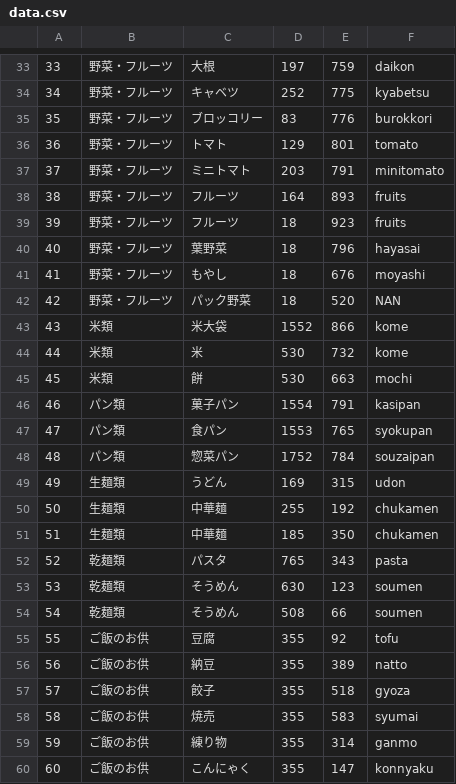
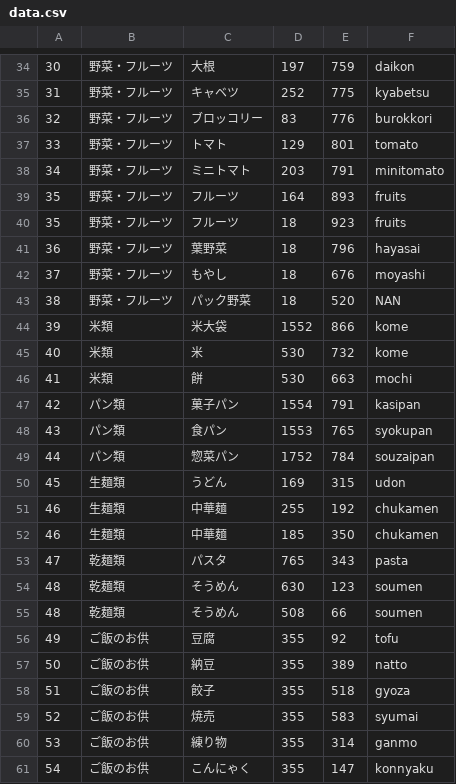
Before and after one commit to enpitut2023/MarketMap_back, a CSV file: data.csv, drawn as a sheet; only a part is shown, gaps mark what is left out; the diff covers the shown part only.

```diff
--- a/data.csv
+++ b/data.csv
@@ -33,28 +34,28 @@
-33,野菜・フルーツ,大根,197,759,daikon
-34,野菜・フルーツ,キャベツ,252,775,kyabetsu
-35,野菜・フルーツ,ブロッコリー,83,776,burokkori
-36,野菜・フルーツ,トマト,129,801,tomato
-37,野菜・フルーツ,ミニトマト,203,791,minitomato
-38,野菜・フルーツ,フルーツ,164,893,fruits
-39,野菜・フルーツ,フルーツ,18,923,fruits
-40,野菜・フルーツ,葉野菜,18,796,hayasai
-41,野菜・フルーツ,もやし,18,676,moyashi
-42,野菜・フルーツ,パック野菜,18,520,NAN
-43,米類,米大袋,1552,866,kome
-44,米類,米,530,732,kome
-45,米類,餅,530,663,mochi
-46,パン類,菓子パン,1554,791,kasipan
-47,パン類,食パン,1553,765,syokupan
-48,パン類,惣菜パン,1752,784,souzaipan
-49,生麺類,うどん,169,315,udon
-50,生麺類,中華麺,255,192,chukamen
-51,生麺類,中華麺,185,350,chukamen
-52,乾麺類,パスタ,765,343,pasta
-53,乾麺類,そうめん,630,123,soumen
-54,乾麺類,そうめん,508,66,soumen
-55,ご飯のお供,豆腐,355,92,tofu
-56,ご飯のお供,納豆,355,389,natto
-57,ご飯のお供,餃子,355,518,gyoza
-58,ご飯のお供,焼売,355,583,syumai
-59,ご飯のお供,練り物,355,314,ganmo
-60,ご飯のお供,こんにゃく,355,147,konnyaku
+30,野菜・フルーツ,大根,197,759,daikon
+31,野菜・フルーツ,キャベツ,252,775,kyabetsu
+32,野菜・フルーツ,ブロッコリー,83,776,burokkori
+33,野菜・フルーツ,トマト,129,801,tomato
+34,野菜・フルーツ,ミニトマト,203,791,minitomato
+35,野菜・フルーツ,フルーツ,164,893,fruits
+35,野菜・フルーツ,フルーツ,18,923,fruits
+36,野菜・フルーツ,葉野菜,18,796,hayasai
+37,野菜・フルーツ,もやし,18,676,moyashi
+38,野菜・フルーツ,パック野菜,18,520,NAN
+39,米類,米大袋,1552,866,kome
+40,米類,米,530,732,kome
+41,米類,餅,530,663,mochi
+42,パン類,菓子パン,1554,791,kasipan
+43,パン類,食パン,1553,765,syokupan
+44,パン類,惣菜パン,1752,784,souzaipan
+45,生麺類,うどん,169,315,udon
+46,生麺類,中華麺,255,192,chukamen
+46,生麺類,中華麺,185,350,chukamen
+47,乾麺類,パスタ,765,343,pasta
+48,乾麺類,そうめん,630,123,soumen
+48,乾麺類,そうめん,508,66,soumen
+49,ご飯のお供,豆腐,355,92,tofu
+50,ご飯のお供,納豆,355,389,natto
+51,ご飯のお供,餃子,355,518,gyoza
+52,ご飯のお供,焼売,355,583,syumai
+53,ご飯のお供,練り物,355,314,ganmo
+54,ご飯のお供,こんにゃく,355,147,konnyaku
```
Also changed, not shown: 1 added row and 158 edited cells elsewhere in this file, 1 other file.
